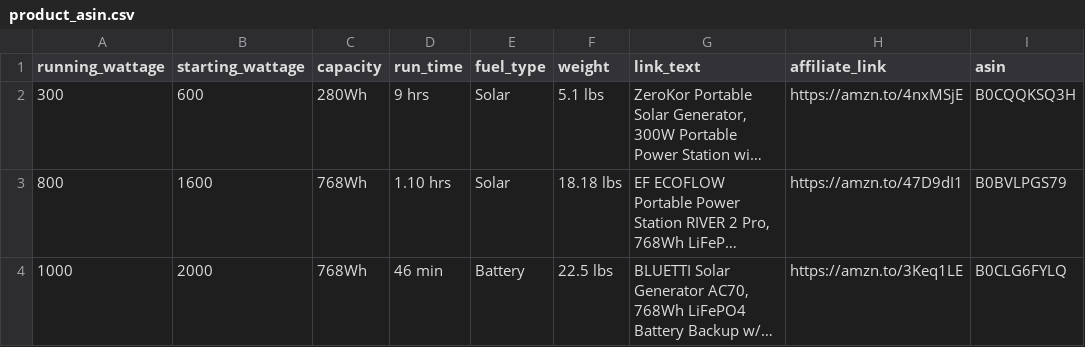
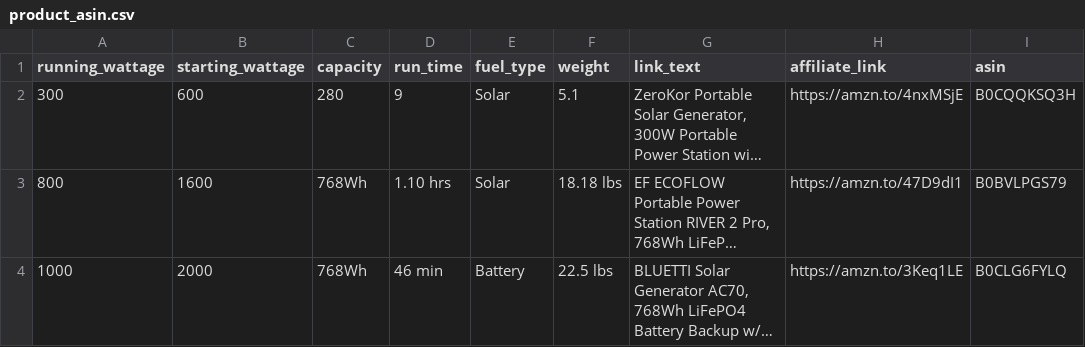
Before and after one commit to Bernardkinuthia/price-comparison-site, a CSV file: product_asin.csv, drawn as a sheet; long unchanged cells end in …; the diff names each change by its address in the sheet, - before the commit and + after, or states it on an @@ line.

Commit message:
Update product_asin.csv

```diff
--- a/product_asin.csv
+++ b/product_asin.csv
-C2 (capacity): 280Wh
+C2 (capacity): 280
-D2 (run_time): 9 hrs
+D2 (run_time): 9
-F2 (weight): 5.1 lbs
+F2 (weight): 5.1
```
